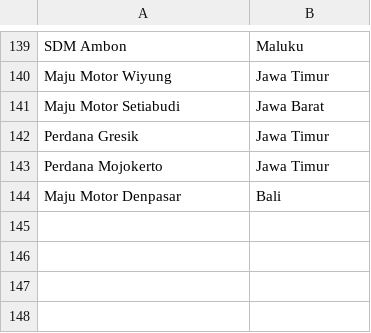
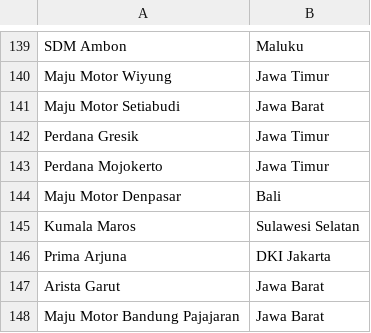
Before and after one commit to bmnvnt/TugasAkhir_124200003, a CSV file: data/data_dealer_penjualan.csv, drawn as a sheet; only a part is shown, gaps mark what is left out.

```diff
--- a/data/data_dealer_penjualan.csv
+++ b/data/data_dealer_penjualan.csv
@@ -144 +144,5 @@ Perdana Mojokerto;Jawa Timur
 Maju Motor Denpasar;Bali
+Kumala Maros;Sulawesi Selatan
+Prima Arjuna;DKI Jakarta
+Arista Garut;Jawa Barat
+Maju Motor Bandung Pajajaran;Jawa Barat
```
Also changed, not shown: data/data_dealer_purna.csv, 6 other files.
